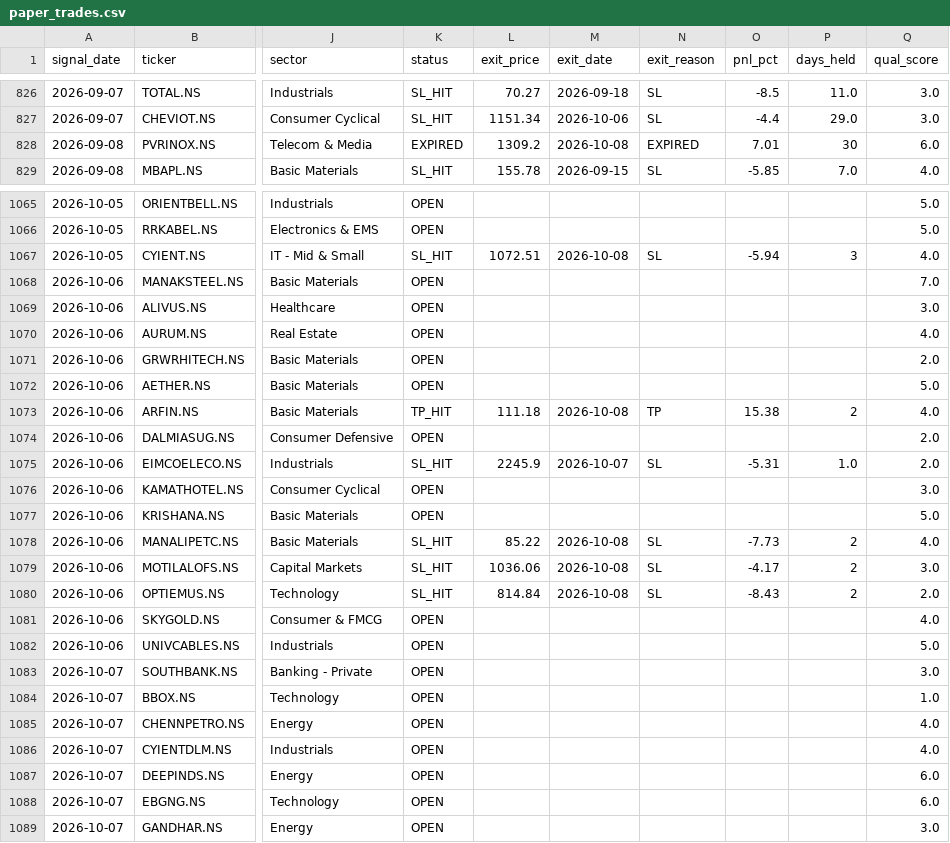
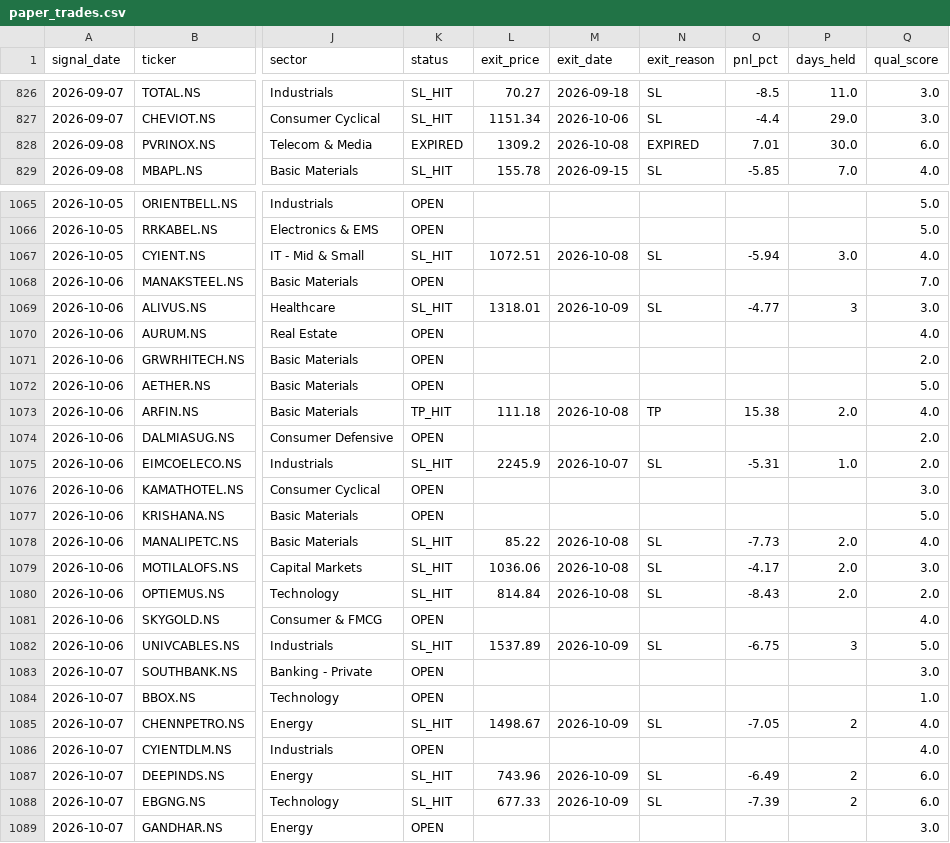
Before and after one commit to Tilak004/quant_backtesting, a CSV file: logs/paper_trades.csv, drawn as a sheet; only a part is shown, gaps mark what is left out; the diff covers the shown part only; the diff names each change by its address in the sheet, - before the commit and + after, or states it on an @@ line.

```diff
--- a/logs/paper_trades.csv
+++ b/logs/paper_trades.csv
-P828 (days_held): 30
+P828 (days_held): 30.0
-P1067 (days_held): 3
+P1067 (days_held): 3.0
-K1069 (status): OPEN
+K1069 (status): SL_HIT
-L1069 (exit_price): (empty)
+L1069 (exit_price): 1318.01
-M1069 (exit_date): (empty)
+M1069 (exit_date): 2026-10-09
-N1069 (exit_reason): (empty)
+N1069 (exit_reason): SL
-O1069 (pnl_pct): (empty)
+O1069 (pnl_pct): -4.77
-P1069 (days_held): (empty)
+P1069 (days_held): 3
-P1073 (days_held): 2
+P1073 (days_held): 2.0
-P1078:P1080 (days_held): 2
+P1078:P1080 (days_held): 2.0
-K1082 (status): OPEN
+K1082 (status): SL_HIT
-L1082 (exit_price): (empty)
+L1082 (exit_price): 1537.89
-M1082 (exit_date): (empty)
+M1082 (exit_date): 2026-10-09
-N1082 (exit_reason): (empty)
+N1082 (exit_reason): SL
-O1082 (pnl_pct): (empty)
+O1082 (pnl_pct): -6.75
-P1082 (days_held): (empty)
+P1082 (days_held): 3
-K1085 (status): OPEN
+K1085 (status): SL_HIT
-L1085 (exit_price): (empty)
+L1085 (exit_price): 1498.67
-M1085 (exit_date): (empty)
+M1085 (exit_date): 2026-10-09
-N1085 (exit_reason): (empty)
+N1085 (exit_reason): SL
-O1085 (pnl_pct): (empty)
+O1085 (pnl_pct): -7.05
-P1085 (days_held): (empty)
+P1085 (days_held): 2
-K1087:K1088 (status): OPEN
+K1087:K1088 (status): SL_HIT
-L1087 (exit_price): (empty)
+L1087 (exit_price): 743.96
-M1087:M1088 (exit_date): (empty)
+M1087:M1088 (exit_date): 2026-10-09
-N1087:N1088 (exit_reason): (empty)
+N1087:N1088 (exit_reason): SL
-O1087 (pnl_pct): (empty)
+O1087 (pnl_pct): -6.49
-P1087:P1088 (days_held): (empty)
+P1087:P1088 (days_held): 2
-L1088 (exit_price): (empty)
+L1088 (exit_price): 677.33
-O1088 (pnl_pct): (empty)
+O1088 (pnl_pct): -7.39
```
Also changed, not shown: 6 added rows and 65 edited cells elsewhere in this file.
